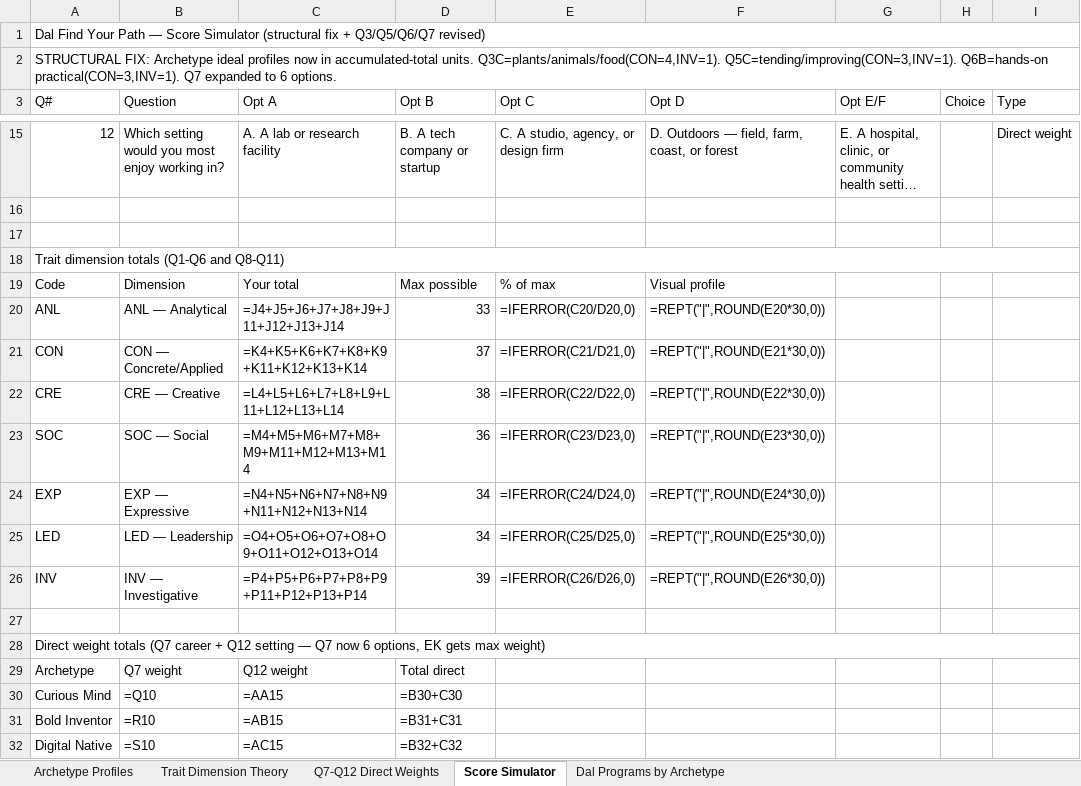
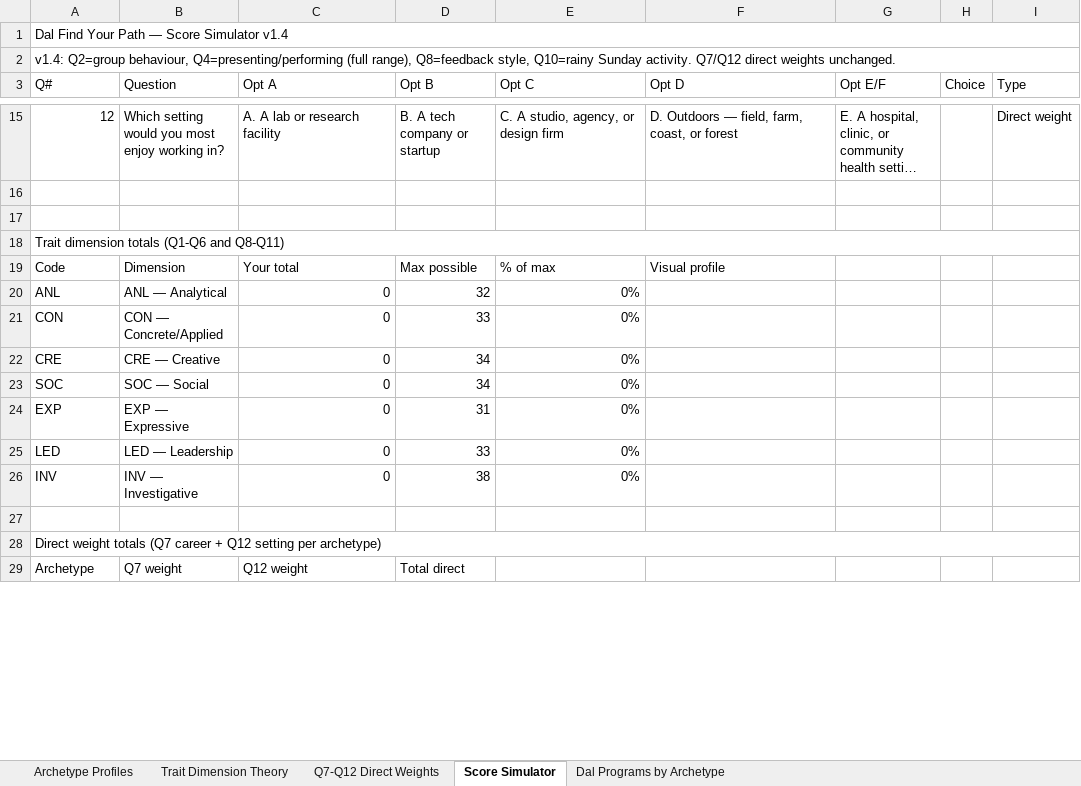
Before and after one commit to matthebb/QuizPilot, an Excel workbook: dal_quiz_logic.xlsx, sheet Score Simulator, drawn as a sheet; only a part is shown, gaps mark what is left out; long unchanged cells end in …; values as stored, in another font and other column widths than the file's, no cell formats; formulas without a stored value are shown as written; removed rows and columns are numbered as before the commit, all else as after; the diff covers the shown part only; the diff names each change by its address in the sheet, - before the commit and + after, or states it on an @@ line.

```diff
--- a/dal_quiz_logic.xlsx (sheet Score Simulator)
+++ b/dal_quiz_logic.xlsx (sheet Score Simulator)
-A1 (Q#): …Score Simulator (structural fix + Q3/Q5/Q6/Q7 revised)
+A1 (Q#): …Score Simulator v1.4
-A2 (Q#): STRUCTURAL FIX: Archetype ideal profiles now in accumulated-total units. Q3C=plants/animals/food(CON=4,INV=1). Q5C=tending/improving(CON=3,INV=1). Q6B=hands-on practical(CON=3,INV=1). Q7 expanded to 6 options.
+A2 (Q#): v1.4: Q2=group behaviour, Q4=presenting/performing (full range), Q8=feedback style, Q10=rainy Sunday activity. Q7/Q12 direct weights unchanged.
-C20 (Opt A): =J4+J5+J6+J7+J8+J9+J11+J12+J13+J14
+C20 (Opt A): 0
-D20 (Opt B): 33
+D20 (Opt B): 32
-E20 (Opt C): =IFERROR(C20/D20,0)
+E20 (Opt C): 0%
-F20 (Opt D): =REPT("|",ROUND(E20*30,0))
+F20 (Opt D): (empty)
-C21 (Opt A): =K4+K5+K6+K7+K8+K9+K11+K12+K13+K14
+C21 (Opt A): 0
-D21 (Opt B): 37
+D21 (Opt B): 33
-E21 (Opt C): =IFERROR(C21/D21,0)
+E21 (Opt C): 0%
-F21 (Opt D): =REPT("|",ROUND(E21*30,0))
+F21 (Opt D): (empty)
-C22 (Opt A): =L4+L5+L6+L7+L8+L9+L11+L12+L13+L14
+C22 (Opt A): 0
-D22 (Opt B): 38
+D22 (Opt B): 34
-E22 (Opt C): =IFERROR(C22/D22,0)
+E22 (Opt C): 0%
-F22 (Opt D): =REPT("|",ROUND(E22*30,0))
+F22 (Opt D): (empty)
-C23 (Opt A): =M4+M5+M6+M7+M8+M9+M11+M12+M13+M14
+C23 (Opt A): 0
-D23 (Opt B): 36
+D23 (Opt B): 34
-E23 (Opt C): =IFERROR(C23/D23,0)
+E23 (Opt C): 0%
-F23 (Opt D): =REPT("|",ROUND(E23*30,0))
+F23 (Opt D): (empty)
-C24 (Opt A): =N4+N5+N6+N7+N8+N9+N11+N12+N13+N14
+C24 (Opt A): 0
-D24 (Opt B): 34
+D24 (Opt B): 31
-E24 (Opt C): =IFERROR(C24/D24,0)
+E24 (Opt C): 0%
-F24 (Opt D): =REPT("|",ROUND(E24*30,0))
+F24 (Opt D): (empty)
-C25 (Opt A): =O4+O5+O6+O7+O8+O9+O11+O12+O13+O14
+C25 (Opt A): 0
-D25 (Opt B): 34
+D25 (Opt B): 33
-E25 (Opt C): =IFERROR(C25/D25,0)
+E25 (Opt C): 0%
-F25 (Opt D): =REPT("|",ROUND(E25*30,0))
+F25 (Opt D): (empty)
-C26 (Opt A): =P4+P5+P6+P7+P8+P9+P11+P12+P13+P14
+C26 (Opt A): 0
-D26 (Opt B): 39
+D26 (Opt B): 38
-E26 (Opt C): =IFERROR(C26/D26,0)
+E26 (Opt C): 0%
-F26 (Opt D): =REPT("|",ROUND(E26*30,0))
+F26 (Opt D): (empty)
-A28 (Q#): …Q12 setting — Q7 now 6 options, EK gets max weight)
+A28 (Q#): …Q12 setting per archetype)
-row 30: Curious Mind | =Q10 | =AA15 | =B30+C30
-row 31: Bold Inventor | =R10 | =AB15 | =B31+C31
-row 32: Digital Native | =S10 | =AC15 | =B32+C32
```
Also changed, not shown: 19 added rows, 16 removed rows and 62 edited cells elsewhere in this sheet, sheet Trait Dimension Theory, cell formats, hidden cells.
